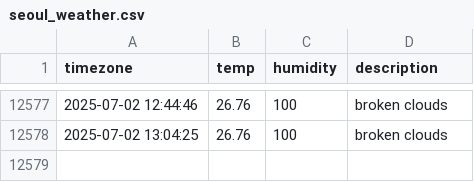
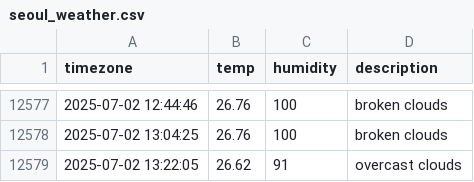
Before and after one commit to ILLQUADZ/seoul_weather, a CSV file: seoul_weather.csv, drawn as a sheet; only a part is shown, gaps mark what is left out; the diff names each change by its address in the sheet, - before the commit and + after, or states it on an @@ line.

```diff
--- a/seoul_weather.csv
+++ b/seoul_weather.csv
+row 12579: 2025-07-02 13:22:05 | 26.62 | 91 | overcast clouds
```
